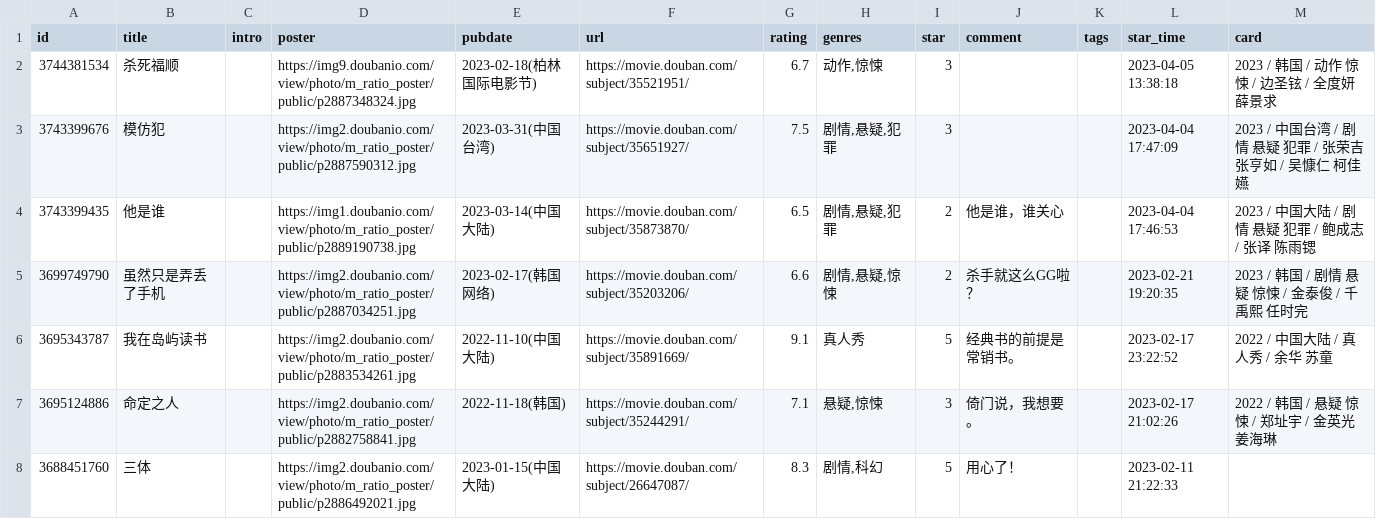
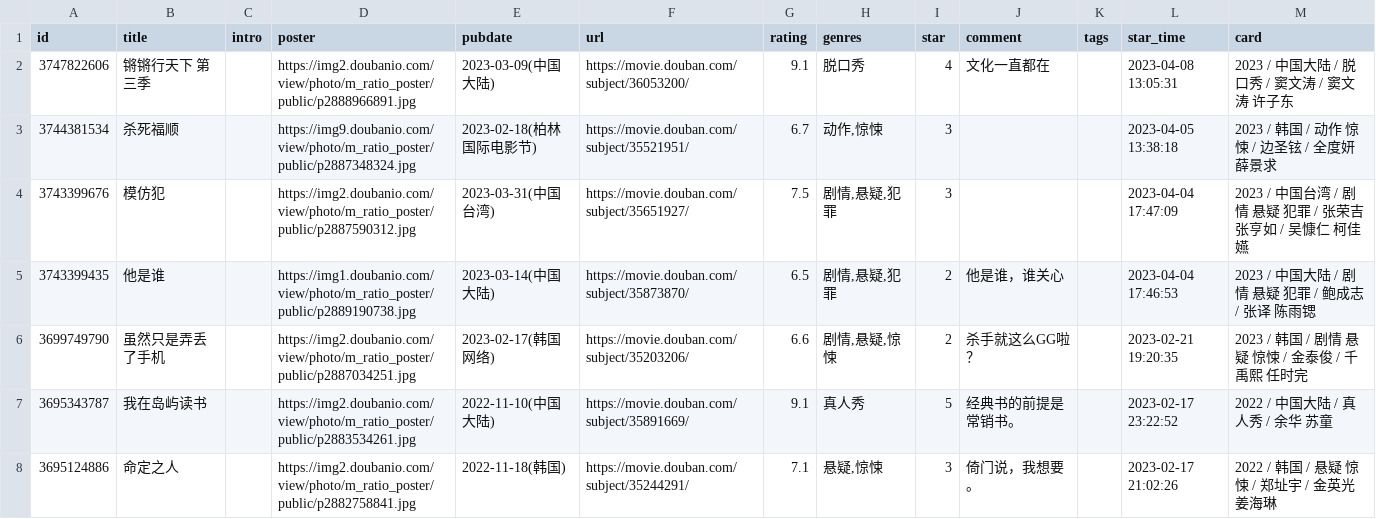
Before and after one commit to oldhand7/html-res-mm, a CSV file: data/douban/movie.csv, drawn as a sheet; only a part is shown; the shorter side is filled out with more unchanged rows; the diff names each change by its address in the sheet, - before the commit and + after, or states it on an @@ line.

Commit message:
chore: update douban data

```diff
--- a/data/douban/movie.csv
+++ b/data/douban/movie.csv
+row 2: 3747822606 | 锵锵行天下 第三季 |  | https://img2.doubanio.com/view/photo/m_ratio_poster/public/p2888966891.jpg | 2023-03-09(中国大陆) | https://movie.douban.com/subject/36053200/ | 9.1 | 脱口秀 | 4 | 文化一直都在 |  | 2023-04-08 13:05:31 | 2023 / 中国大陆 / 脱口秀 / 窦文涛 / 窦文涛 许子东
```
